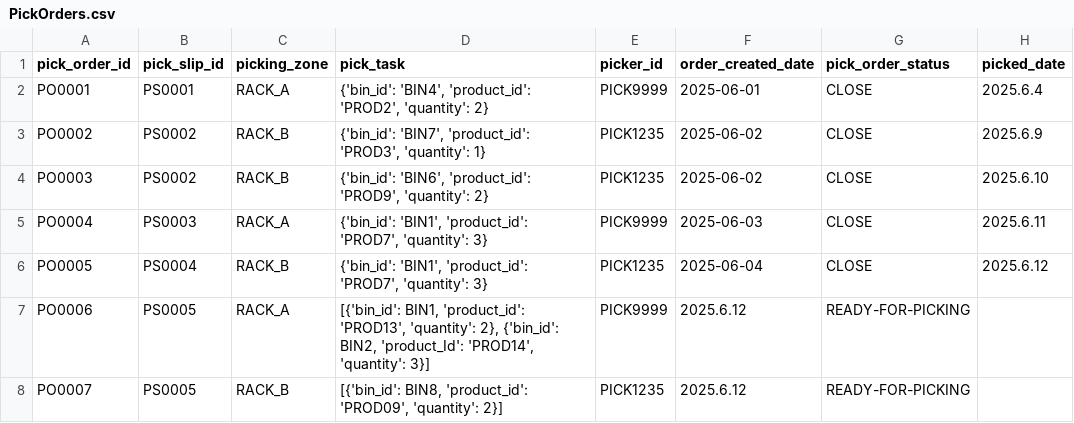
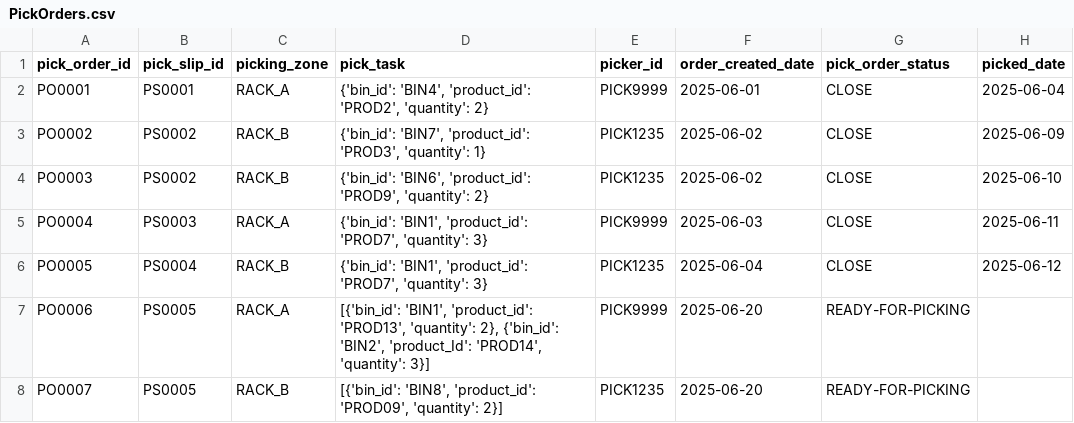
Before and after one commit to cargoops/backend, a CSV file: data/PickOrders.csv, drawn as a sheet.

```diff
--- a/data/PickOrders.csv
+++ b/data/PickOrders.csv
@@ -1,8 +1,8 @@
 pick_order_id,pick_slip_id,picking_zone,pick_task,picker_id,order_created_date,pick_order_status,picked_date
-PO0001,PS0001,RACK_A,"{'bin_id': 'BIN4', 'product_id': 'PROD2', 'quantity': 2}",PICK9999,2025-06-01,CLOSE,2025.6.4
-PO0002,PS0002,RACK_B,"{'bin_id': 'BIN7', 'product_id': 'PROD3', 'quantity': 1}",PICK1235,2025-06-02,CLOSE,2025.6.9
-PO0003,PS0002,RACK_B,"{'bin_id': 'BIN6', 'product_id': 'PROD9', 'quantity': 2}",PICK1235,2025-06-02,CLOSE,2025.6.10
-PO0004,PS0003,RACK_A,"{'bin_id': 'BIN1', 'product_id': 'PROD7', 'quantity': 3}",PICK9999,2025-06-03,CLOSE,2025.6.11
-PO0005,PS0004,RACK_B,"{'bin_id': 'BIN1', 'product_id': 'PROD7', 'quantity': 3}",PICK1235,2025-06-04,CLOSE,2025.6.12
-PO0006,PS0005,RACK_A,"[{'bin_id': BIN1, 'product_id': 'PROD13', 'quantity': 2}, {'bin_id': BIN2, 'product_Id': 'PROD14', 'quantity': 3}]",PICK9999,2025.6.12,READY-FOR-PICKING,
-PO0007,PS0005,RACK_B,"[{'bin_id': BIN8, 'product_id': 'PROD09', 'quantity': 2}]",PICK1235,2025.6.12,READY-FOR-PICKING,
+PO0001,PS0001,RACK_A,"{'bin_id': 'BIN4', 'product_id': 'PROD2', 'quantity': 2}",PICK9999,2025-06-01,CLOSE,2025-06-04
+PO0002,PS0002,RACK_B,"{'bin_id': 'BIN7', 'product_id': 'PROD3', 'quantity': 1}",PICK1235,2025-06-02,CLOSE,2025-06-09
+PO0003,PS0002,RACK_B,"{'bin_id': 'BIN6', 'product_id': 'PROD9', 'quantity': 2}",PICK1235,2025-06-02,CLOSE,2025-06-10
+PO0004,PS0003,RACK_A,"{'bin_id': 'BIN1', 'product_id': 'PROD7', 'quantity': 3}",PICK9999,2025-06-03,CLOSE,2025-06-11
+PO0005,PS0004,RACK_B,"{'bin_id': 'BIN1', 'product_id': 'PROD7', 'quantity': 3}",PICK1235,2025-06-04,CLOSE,2025-06-12
+PO0006,PS0005,RACK_A,"[{'bin_id': 'BIN1', 'product_id': 'PROD13', 'quantity': 2}, {'bin_id': 'BIN2', 'product_Id': 'PROD14', 'quantity': 3}]",PICK9999,2025-06-20,READY-FOR-PICKING,
+PO0007,PS0005,RACK_B,"[{'bin_id': 'BIN8', 'product_id': 'PROD09', 'quantity': 2}]",PICK1235,2025-06-20,READY-FOR-PICKING,
```
Also changed, not shown: data/PickSlips.csv, data/StoringOrders.csv, 3 other files.
